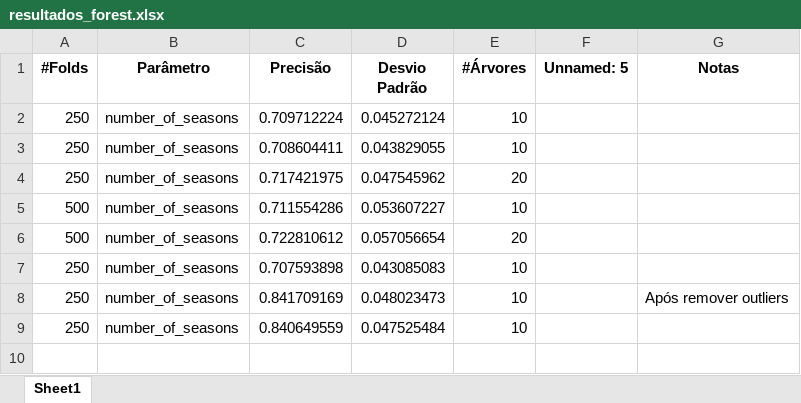
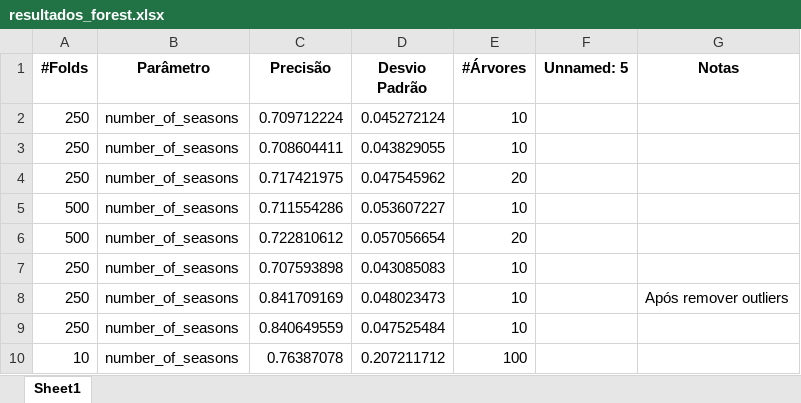
Before and after one commit to EduardoHenriques/DAA23-24, an Excel workbook: resultados/resultados_forest.xlsx, sheet Sheet1, drawn as a sheet; values as stored, in another font and other column widths than the file's, no borders; the diff names each change by its address in the sheet, - before the commit and + after, or states it on an @@ line.

```diff
--- a/resultados/resultados_forest.xlsx (sheet Sheet1)
+++ b/resultados/resultados_forest.xlsx (sheet Sheet1)
+row 10: 10 | number_of_seasons | 0.76387078 | 0.207211712 | 100
```
Also changed, not shown: resultados/resultados_linearReg.xlsx, resultados/resultados_tree.xlsx, 3 other files.
